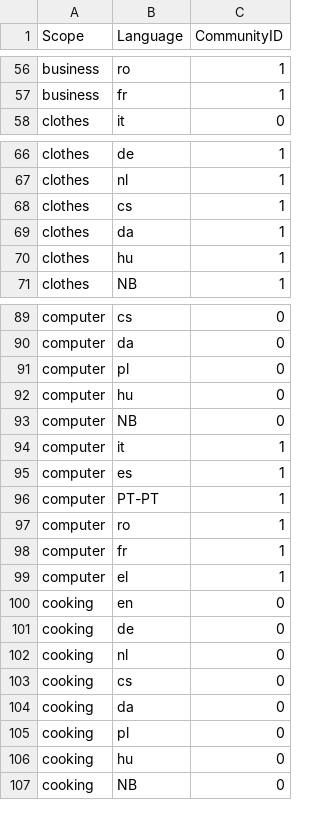
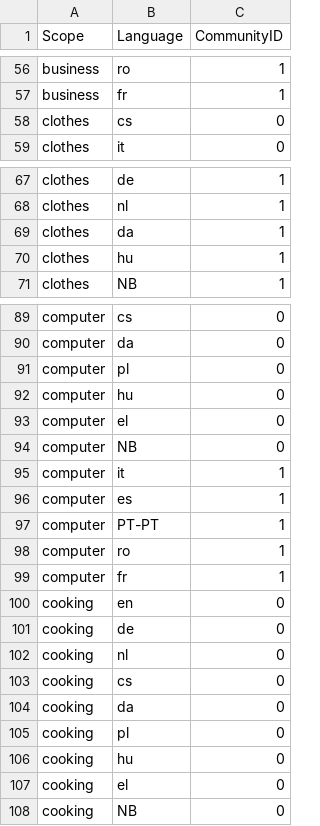
Before and after one commit to oliwiapietka/LanguageProximityAnalysis, a CSV file: data/language_communities_phonetic.csv, drawn as a sheet; only a part is shown, gaps mark what is left out; removed rows and columns are numbered as before the commit, all else as after; the diff covers the shown part only; the diff names each change by its address in the sheet, - before the commit and + after, or states it on an @@ line.

```diff
--- a/data/language_communities_phonetic.csv
+++ b/data/language_communities_phonetic.csv
+row 58: clothes | cs | 0
-row 68: clothes | cs | 1
+row 93: computer | el | 0
-row 99: computer | el | 1
+row 107: cooking | el | 0
```
Also changed, not shown: 15 added rows, 16 removed rows and 24 edited cells elsewhere in this file, data/language_communities_lexical.csv, data/language_proximity_by_topic_phonetic.csv, 6 other files.
